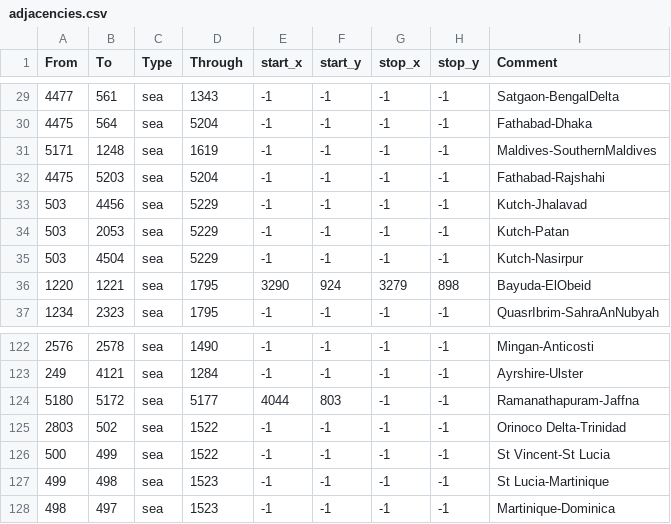
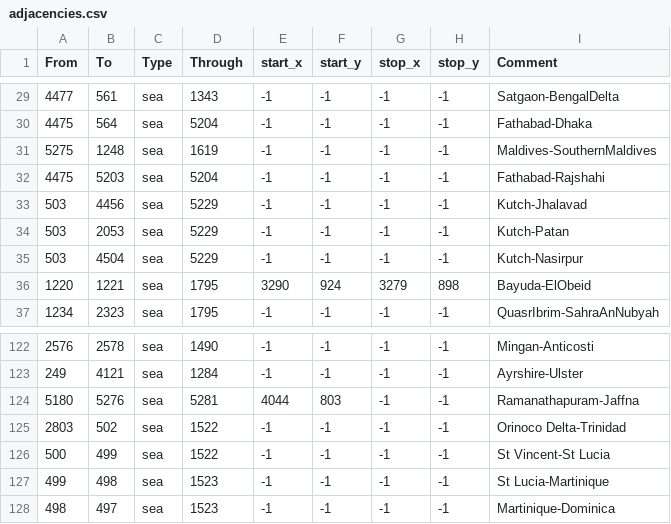
Before and after one commit to docRoboRobert/Ante-Bellum---Samsara, a CSV file: map/adjacencies.csv, drawn as a sheet; only a part is shown, gaps mark what is left out.

```diff
--- a/map/adjacencies.csv
+++ b/map/adjacencies.csv
@@ -30,3 +30,3 @@ From;To;Type;Through;start_x;start_y;stop_x;stop_y;Comment
 4475;564;sea;5204;-1;-1;-1;-1;Fathabad-Dhaka
-5171;1248;sea;1619;-1;-1;-1;-1;Maldives-SouthernMaldives
+5275;1248;sea;1619;-1;-1;-1;-1;Maldives-SouthernMaldives
 4475;5203;sea;5204;-1;-1;-1;-1;Fathabad-Rajshahi
@@ -123,3 +123,3 @@ From;To;Type;Through;start_x;start_y;stop_x;stop_y;Comment
 249;4121;sea;1284;-1;-1;-1;-1;Ayrshire-Ulster
-5180;5172;sea;5177;4044;803;-1;-1;Ramanathapuram-Jaffna
+5180;5276;sea;5281;4044;803;-1;-1;Ramanathapuram-Jaffna
 2803;502;sea;1522;-1;-1;-1;-1;Orinoco Delta-Trinidad
```
Also changed, not shown: map/definition.csv, 26 other files.
